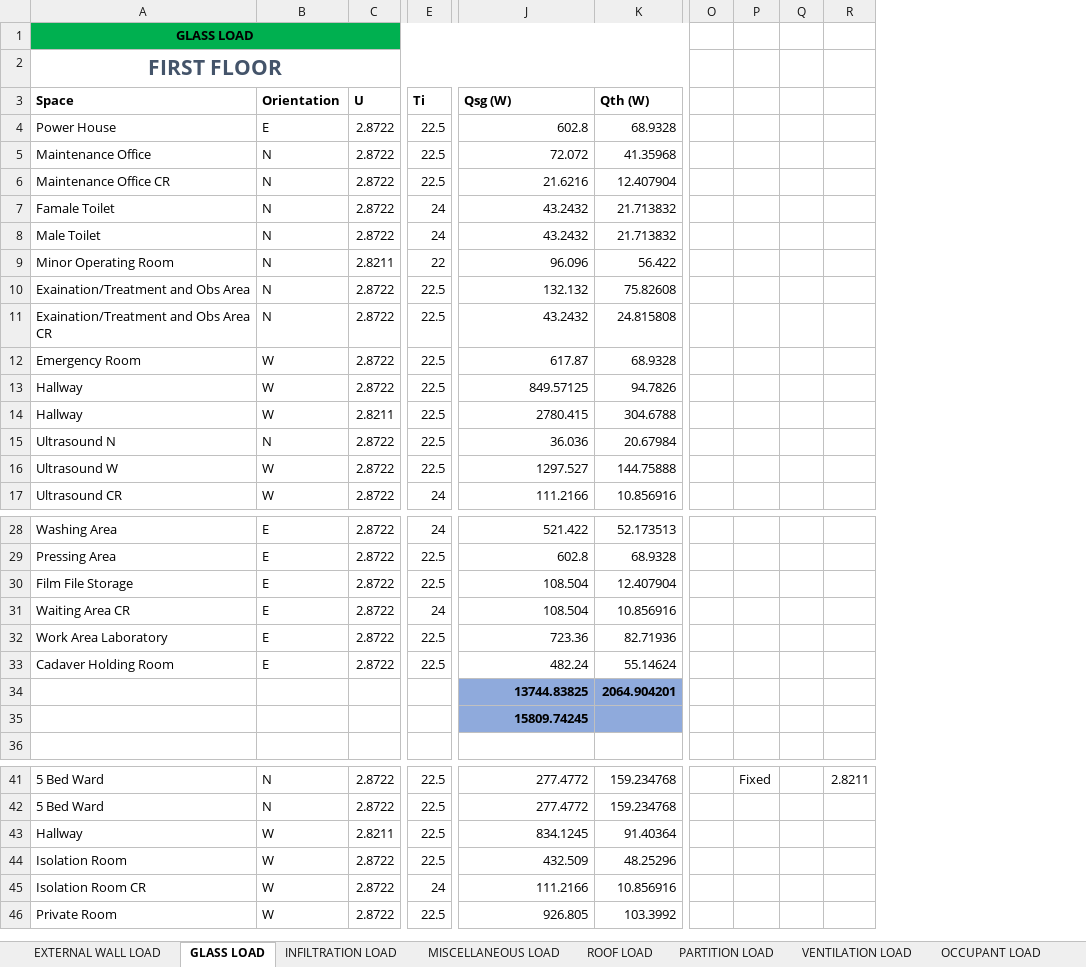
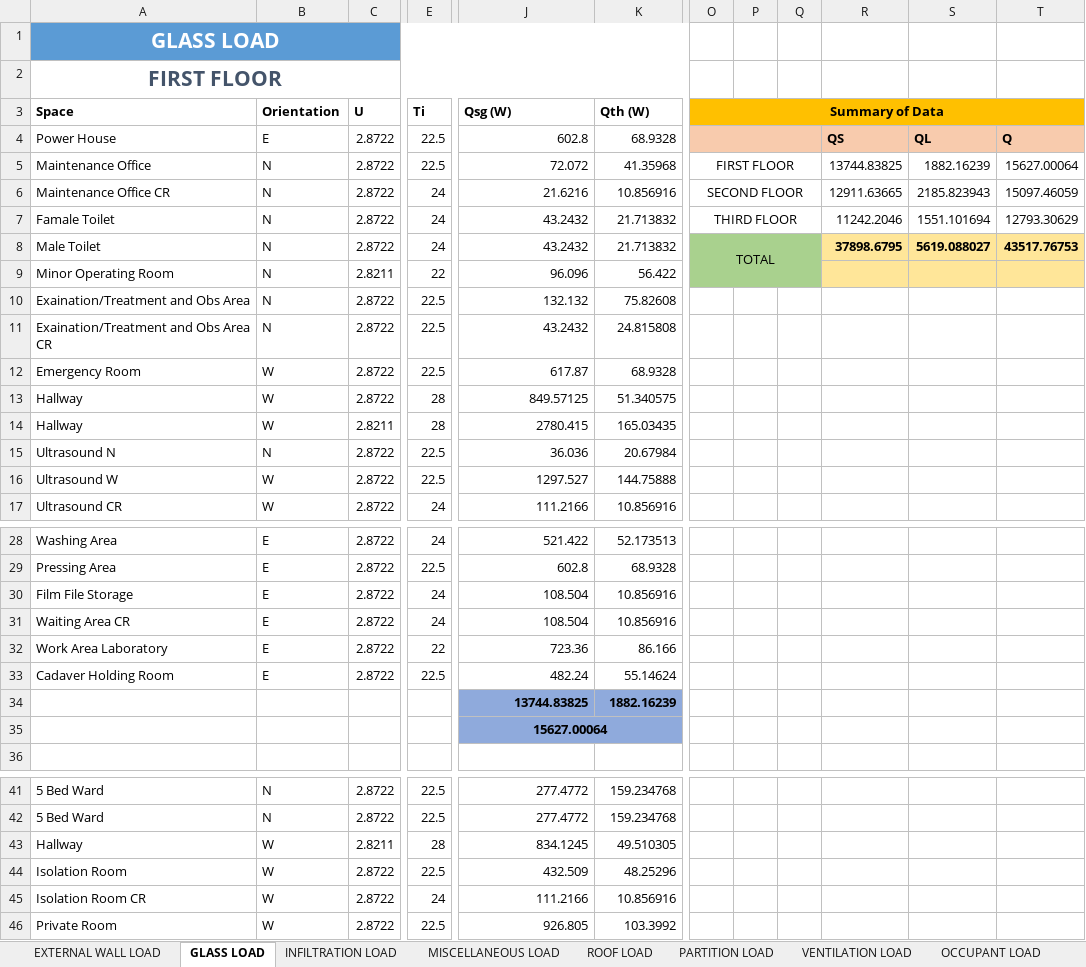
Before and after one commit to deviling124/Aircon, an Excel workbook: Excel/Heat Load Calculation.xlsx, sheet GLASS LOAD, drawn as a sheet; only a part is shown, gaps mark what is left out; values as stored, in another font and other column widths than the file's, no borders; conditional formats and table styles not drawn; removed rows and columns are numbered as before the commit, all else as after; the diff covers the shown part only; the diff names each change by its address in the sheet, - before the commit and + after, or states it on an @@ line.

Commit message:
Update Heat Load Calculation.xlsx

```diff
--- a/Excel/Heat Load Calculation.xlsx (sheet GLASS LOAD)
+++ b/Excel/Heat Load Calculation.xlsx (sheet GLASS LOAD)
+column O (Summary of Data), rows 5-8: FIRST FLOOR | SECOND FLOOR | THIRD FLOOR | TOTAL
-column P, row 41: Fixed
-column R, row 41: 2.8211
+column R, rows 4-8: QS | 13744.83825 | 12911.63665 | 11242.2046 | 37898.6795
+column S, rows 4-8: QL | 1882.16239 | 2185.823943 | 1551.101694 | 5619.088027
+column T, rows 4-8: Q | 15627.00064 | 15097.46059 | 12793.30629 | 43517.76753
-A1:K1 fill: #00B050
+A1:K1 fill: #5B9BD5
-A1 text colour: black
+A1 text colour: #FFFFFF, text size: larger
-P3 fill: none
+P3 fill: #FFC000
-Q3 fill: none
+Q3 fill: #FFC000
-P4 fill: none
+P4 fill: #F8CBAD
-Q4 fill: none
+Q4 fill: #F8CBAD
-E6 (Ti): 22.5
+E6 (Ti): 24
-K6 (Qth (W)): 12.407904
+K6 (Qth (W)): 10.856916
-P8:P9 fill: none
+P8:P9 fill: #A9D18E
-Q8:Q9 fill: none
+Q8:Q9 fill: #A9D18E
-E13:E14 (Ti): 22.5
+E13:E14 (Ti): 28
-K13 (Qth (W)): 94.7826
+K13 (Qth (W)): 51.340575
-K14 (Qth (W)): 304.6788
+K14 (Qth (W)): 165.03435
-E30 (Ti): 22.5
+E30 (Ti): 24
-K30 (Qth (W)): 12.407904
+K30 (Qth (W)): 10.856916
-E32 (Ti): 22.5
+E32 (Ti): 22
-K32 (Qth (W)): 82.71936
+K32 (Qth (W)): 86.166
-K34 (Qth (W)): 2064.904201
+K34 (Qth (W)): 1882.16239
-J35 (Qsg (W)): 15809.74245
+J35 (Qsg (W)): 15627.00064
-J35 alignment: right
+J35 alignment: center
+J35:K35 merged
-E43 (Ti): 22.5
+E43 (Ti): 28
-K43 (Qth (W)): 91.40364
+K43 (Qth (W)): 49.510305
```
Also changed, not shown: 14 edited cells, cell formats and merged cells elsewhere in this sheet, sheet References, sheet DOOR PARTITION LOAD, sheet EXTERNAL WALL LOAD, sheet PARTITION LOAD, sheet OCCUPANT LOAD, sheet INFILTRATION LOAD, 4 more sheets, other sheet tabs, formulas that keep their value.
